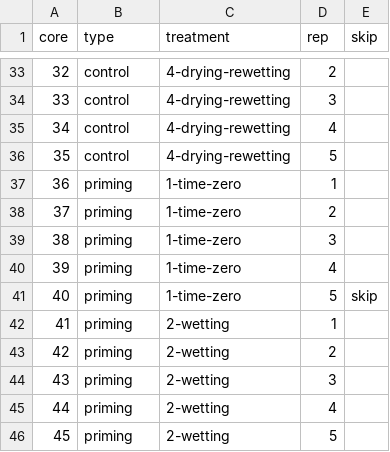
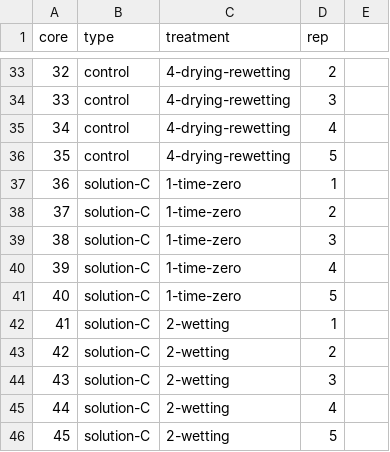
Before and after one commit to kaizadp/destabilization_som, a CSV file: data/core_key.csv, drawn as a sheet; only a part is shown, gaps mark what is left out; the diff covers the shown part only.

Commit message:
record sorbed-C and solution-C

```diff
--- a/data/core_key.csv
+++ b/data/core_key.csv
@@ -1 +1 @@
-core,type,treatment,rep,skip
+"core","type","treatment","rep"
@@ -37,10 +37,10 @@ core,type,treatment,rep,skip
-36,priming,1-time-zero,1,
-37,priming,1-time-zero,2,
-38,priming,1-time-zero,3,
-39,priming,1-time-zero,4,
-40,priming,1-time-zero,5,skip
-41,priming,2-wetting,1,
-42,priming,2-wetting,2,
-43,priming,2-wetting,3,
-44,priming,2-wetting,4,
-45,priming,2-wetting,5,
+36,"solution-C","1-time-zero",1
+37,"solution-C","1-time-zero",2
+38,"solution-C","1-time-zero",3
+39,"solution-C","1-time-zero",4
+40,"solution-C","1-time-zero",5
+41,"solution-C","2-wetting",1
+42,"solution-C","2-wetting",2
+43,"solution-C","2-wetting",3
+44,"solution-C","2-wetting",4
+45,"solution-C","2-wetting",5
```
Also changed, not shown: 20 edited cells elsewhere in this file, 1 other file.
